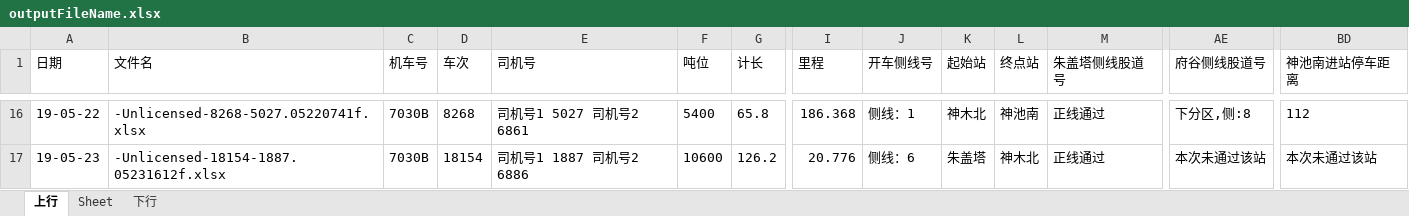
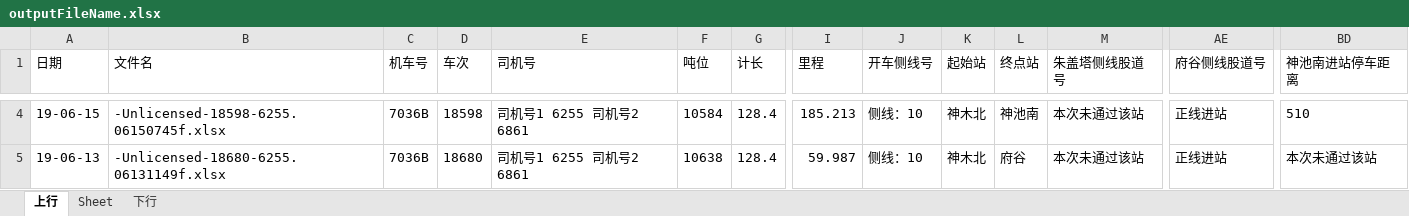
Before and after one commit to wangjia1435/lkj15data_statistics_to_excel, an Excel workbook: src/outputFileName.xlsx, sheet 上行, drawn as a sheet; only a part is shown, gaps mark what is left out; values as stored, in another font and other column widths than the file's, no borders; addresses are those after the commit; the diff covers the shown part only; the diff names each change by its address in the sheet, - before the commit and + after, or states it on an @@ line.

```diff
--- a/src/outputFileName.xlsx (sheet 上行)
+++ b/src/outputFileName.xlsx (sheet 上行)
-A4 (日期): 19-05-22
+A4 (日期): 19-06-15
-B4 (文件名): -Unlicensed-8268-5027.05220741f.xlsx
+B4 (文件名): -Unlicensed-18598-6255.06150745f.xlsx
-C4:C5 (机车号): 7030B
+C4:C5 (机车号): 7036B
-D4 (车次): 8268
+D4 (车次): 18598
-E4 (司机号): 司机号1 5027 司机号2 6861
+E4 (司机号): 司机号1 6255 司机号2 6861
-F4 (吨位): 5400
+F4 (吨位): 10584
-G4 (计长): 65.8
+G4 (计长): 128.4
-I4 (里程): 186.368
+I4 (里程): 185.213
-J4 (开车侧线号): 侧线：1
+J4 (开车侧线号): 侧线：10
-M4:M5 (朱盖塔侧线股道号): 正线通过
+M4:M5 (朱盖塔侧线股道号): 本次未通过该站
-AE4 (府谷侧线股道号): 下分区,侧:8
+AE4 (府谷侧线股道号): 正线进站
-BD4 (神池南进站停车距离): 112
+BD4 (神池南进站停车距离): 510
-A5 (日期): 19-05-23
+A5 (日期): 19-06-13
-B5 (文件名): -Unlicensed-18154-1887.05231612f.xlsx
+B5 (文件名): -Unlicensed-18680-6255.06131149f.xlsx
-D5 (车次): 18154
+D5 (车次): 18680
-E5 (司机号): 司机号1 1887 司机号2 6886
+E5 (司机号): 司机号1 6255 司机号2 6861
-F5 (吨位): 10600
+F5 (吨位): 10638
-G5 (计长): 126.2
+G5 (计长): 128.4
-I5 (里程): 20.776
+I5 (里程): 59.987
-J5 (开车侧线号): 侧线：6
+J5 (开车侧线号): 侧线：10
-K5 (起始站): 朱盖塔
+K5 (起始站): 神木北
-L5 (终点站): 神木北
+L5 (终点站): 府谷
-AE5 (府谷侧线股道号): 本次未通过该站
+AE5 (府谷侧线股道号): 正线进站
```
Also changed, not shown: 16 removed rows and 66 edited cells elsewhere in this sheet, sheet 下行, 4 other files.
